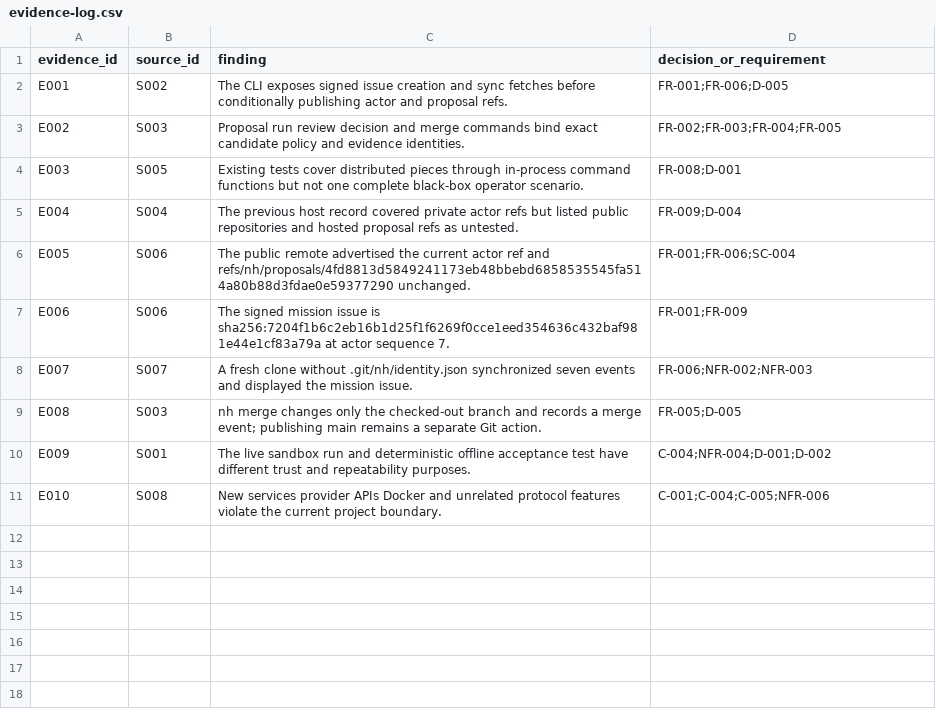
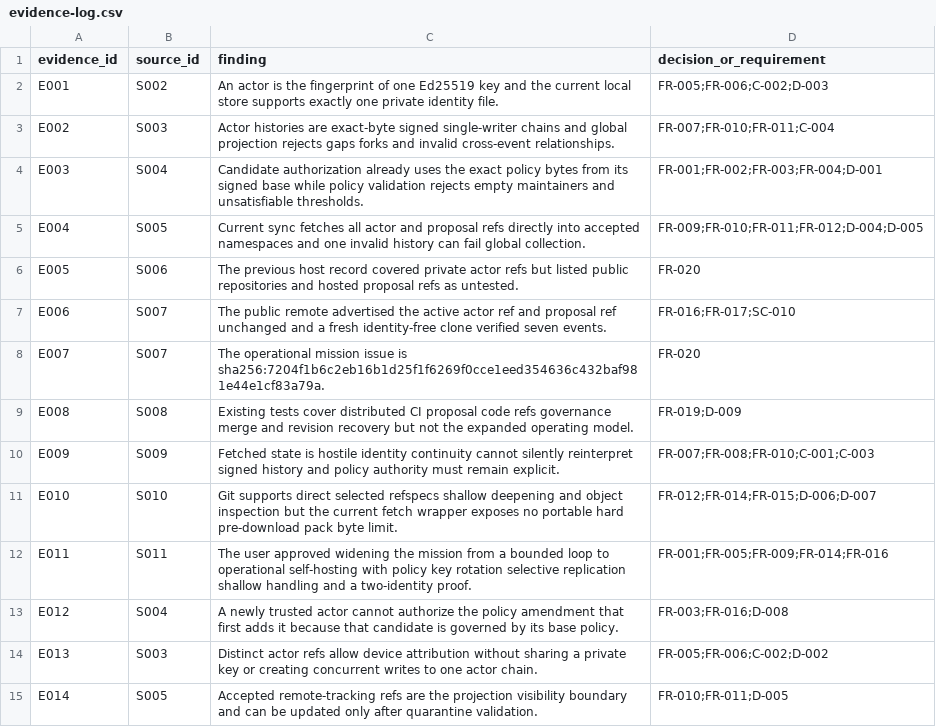
Before and after one commit to LynnColeArt/nichthub, a CSV file: kitty-specs/self-hosting-alpha-loop-01M18YXX/research/evidence-log.csv, drawn as a sheet.

Commit message:
Expand mission to operational self-hosting

```diff
--- a/kitty-specs/self-hosting-alpha-loop-01M18YXX/research/evidence-log.csv
+++ b/kitty-specs/self-hosting-alpha-loop-01M18YXX/research/evidence-log.csv
@@ -1,11 +1,15 @@
 evidence_id,source_id,finding,decision_or_requirement
-E001,S002,"The CLI exposes signed issue creation and sync fetches before conditionally publishing actor and proposal refs.",FR-001;FR-006;D-005
-E002,S003,"Proposal run review decision and merge commands bind exact candidate policy and evidence identities.",FR-002;FR-003;FR-004;FR-005
-E003,S005,"Existing tests cover distributed pieces through in-process command functions but not one complete black-box operator scenario.",FR-008;D-001
-E004,S004,"The previous host record covered private actor refs but listed public repositories and hosted proposal refs as untested.",FR-009;D-004
-E005,S006,"The public remote advertised the current actor ref and refs/nh/proposals/4fd8813d5849241173eb48bbebd6858535545fa514a80b88d3fdae0e59377290 unchanged.",FR-001;FR-006;SC-004
-E006,S006,"The signed mission issue is sha256:7204f1b6c2eb16b1d25f1f6269f0cce1eed354636c432baf981e44e1cf83a79a at actor sequence 7.",FR-001;FR-009
-E007,S007,"A fresh clone without .git/nh/identity.json synchronized seven events and displayed the mission issue.",FR-006;NFR-002;NFR-003
-E008,S003,"nh merge changes only the checked-out branch and records a merge event; publishing main remains a separate Git action.",FR-005;D-005
-E009,S001,"The live sandbox run and deterministic offline acceptance test have different trust and repeatability purposes.",C-004;NFR-004;D-001;D-002
-E010,S008,"New services provider APIs Docker and unrelated protocol features violate the current project boundary.",C-001;C-004;C-005;NFR-006
+E001,S002,"An actor is the fingerprint of one Ed25519 key and the current local store supports exactly one private identity file.",FR-005;FR-006;C-002;D-003
+E002,S003,"Actor histories are exact-byte signed single-writer chains and global projection rejects gaps forks and invalid cross-event relationships.",FR-007;FR-010;FR-011;C-004
+E003,S004,"Candidate authorization already uses the exact policy bytes from its signed base while policy validation rejects empty maintainers and unsatisfiable thresholds.",FR-001;FR-002;FR-003;FR-004;D-001
+E004,S005,"Current sync fetches all actor and proposal refs directly into accepted namespaces and one invalid history can fail global collection.",FR-009;FR-010;FR-011;FR-012;D-004;D-005
+E005,S006,"The previous host record covered private actor refs but listed public repositories and hosted proposal refs as untested.",FR-020
+E006,S007,"The public remote advertised the active actor ref and proposal ref unchanged and a fresh identity-free clone verified seven events.",FR-016;FR-017;SC-010
+E007,S007,"The operational mission issue is sha256:7204f1b6c2eb16b1d25f1f6269f0cce1eed354636c432baf981e44e1cf83a79a.",FR-020
+E008,S008,"Existing tests cover distributed CI proposal code refs governance merge and revision recovery but not the expanded operating model.",FR-019;D-009
+E009,S009,"Fetched state is hostile identity continuity cannot silently reinterpret signed history and policy authority must remain explicit.",FR-007;FR-008;FR-010;C-001;C-003
+E010,S010,"Git supports direct selected refspecs shallow deepening and object inspection but the current fetch wrapper exposes no portable hard pre-download pack byte limit.",FR-012;FR-014;FR-015;D-006;D-007
+E011,S011,"The user approved widening the mission from a bounded loop to operational self-hosting with policy key rotation selective replication shallow handling and a two-identity proof.",FR-001;FR-005;FR-009;FR-014;FR-016
+E012,S004,"A newly trusted actor cannot authorize the policy amendment that first adds it because that candidate is governed by its base policy.",FR-003;FR-016;D-008
+E013,S003,"Distinct actor refs allow device attribution without sharing a private key or creating concurrent writes to one actor chain.",FR-005;FR-006;C-002;D-002
+E014,S005,"Accepted remote-tracking refs are the projection visibility boundary and can be updated only after quarantine validation.",FR-010;FR-011;D-005
```
Also changed, not shown: kitty-specs/self-hosting-alpha-loop-01M18YXX/research/source-register.csv, 11 other files.
